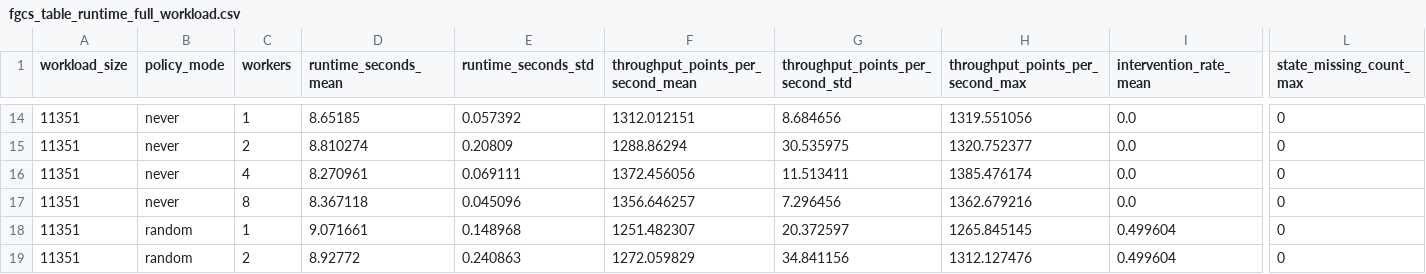
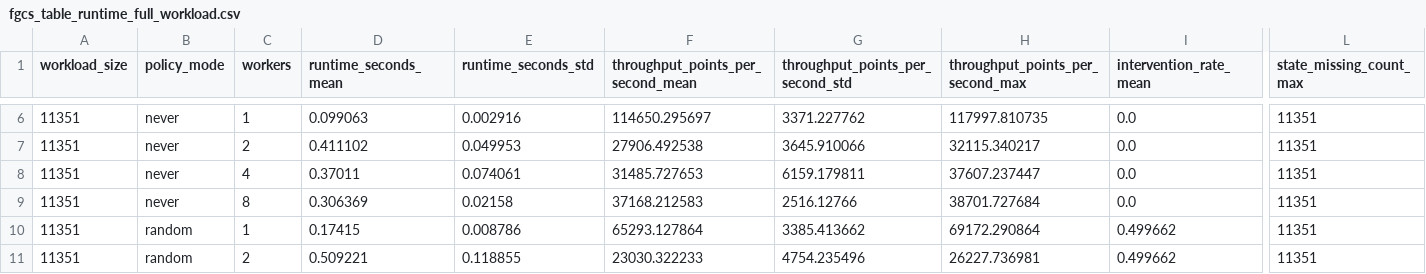
Before and after one commit to Kharisara/mer-jit-llm-fgcs, a CSV file: paper_outputs/fgcs_tables_figures/fgcs_table_runtime_full_workload.csv, drawn as a sheet; only a part is shown, gaps mark what is left out; addresses are those after the commit; the diff covers the shown part only; the diff names each change by its address in the sheet, - before the commit and + after, or states it on an @@ line.

```diff
--- a/paper_outputs/fgcs_tables_figures/fgcs_table_runtime_full_workload.csv
+++ b/paper_outputs/fgcs_tables_figures/fgcs_table_runtime_full_workload.csv
-D6 (runtime_seconds_mean): 8.65185
+D6 (runtime_seconds_mean): 0.099063
-E6 (runtime_seconds_std): 0.057392
+E6 (runtime_seconds_std): 0.002916
-F6: 1312.012151
+F6: 114650.295697
-G6 (throughput_points_per_second_std): 8.684656
+G6 (throughput_points_per_second_std): 3371.227762
-H6 (throughput_points_per_second_max): 1319.551056
+H6 (throughput_points_per_second_max): 117997.810735
-L6:L11 (state_missing_count_max): 0
+L6:L11 (state_missing_count_max): 11351
-D7 (runtime_seconds_mean): 8.810274
+D7 (runtime_seconds_mean): 0.411102
-E7 (runtime_seconds_std): 0.20809
+E7 (runtime_seconds_std): 0.049953
-F7: 1288.86294
+F7: 27906.492538
-G7 (throughput_points_per_second_std): 30.535975
+G7 (throughput_points_per_second_std): 3645.910066
-H7 (throughput_points_per_second_max): 1320.752377
+H7 (throughput_points_per_second_max): 32115.340217
-D8 (runtime_seconds_mean): 8.270961
+D8 (runtime_seconds_mean): 0.37011
-E8 (runtime_seconds_std): 0.069111
+E8 (runtime_seconds_std): 0.074061
-F8: 1372.456056
+F8: 31485.727653
-G8 (throughput_points_per_second_std): 11.513411
+G8 (throughput_points_per_second_std): 6159.179811
-H8 (throughput_points_per_second_max): 1385.476174
+H8 (throughput_points_per_second_max): 37607.237447
-D9 (runtime_seconds_mean): 8.367118
+D9 (runtime_seconds_mean): 0.306369
-E9 (runtime_seconds_std): 0.045096
+E9 (runtime_seconds_std): 0.02158
-F9: 1356.646257
+F9: 37168.212583
-G9 (throughput_points_per_second_std): 7.296456
+G9 (throughput_points_per_second_std): 2516.12766
-H9 (throughput_points_per_second_max): 1362.679216
+H9 (throughput_points_per_second_max): 38701.727684
-D10 (runtime_seconds_mean): 9.071661
+D10 (runtime_seconds_mean): 0.17415
-E10 (runtime_seconds_std): 0.148968
+E10 (runtime_seconds_std): 0.008786
-F10: 1251.482307
+F10: 65293.127864
-G10 (throughput_points_per_second_std): 20.372597
+G10 (throughput_points_per_second_std): 3385.413662
-H10 (throughput_points_per_second_max): 1265.845145
+H10 (throughput_points_per_second_max): 69172.290864
-I10:I11 (intervention_rate_mean): 0.499604
+I10:I11 (intervention_rate_mean): 0.499662
-D11 (runtime_seconds_mean): 8.92772
+D11 (runtime_seconds_mean): 0.509221
-E11 (runtime_seconds_std): 0.240863
+E11 (runtime_seconds_std): 0.118855
-F11: 1272.059829
+F11: 23030.322233
-G11 (throughput_points_per_second_std): 34.841156
+G11 (throughput_points_per_second_std): 4754.235496
-H11 (throughput_points_per_second_max): 1312.127476
+H11 (throughput_points_per_second_max): 26227.736981
```
Also changed, not shown: 8 removed rows and 62 edited cells elsewhere in this file, paper_outputs/fgcs_tables_figures/fgcs_table_determinism_by_workload_policy.csv, paper_outputs/fgcs_tables_figures/fgcs_table_output_schema_summary.csv, 38 other files.
